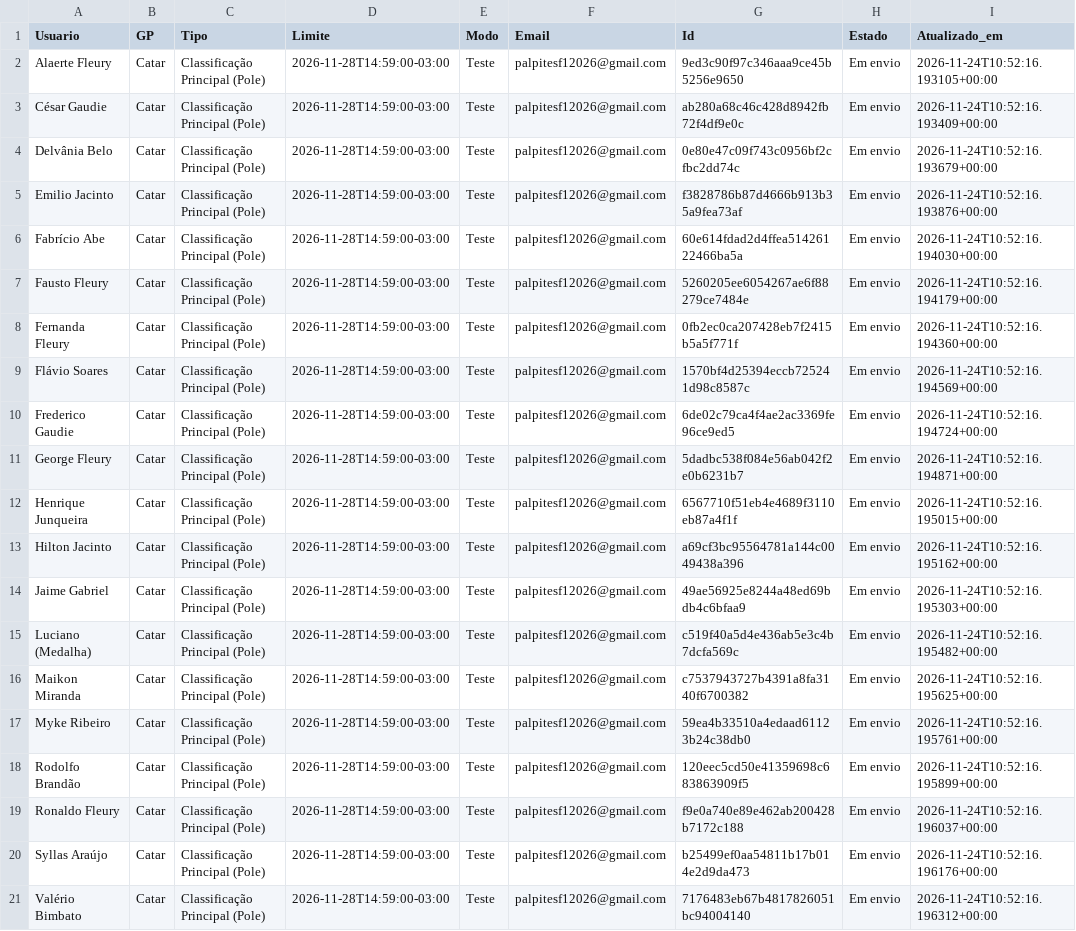
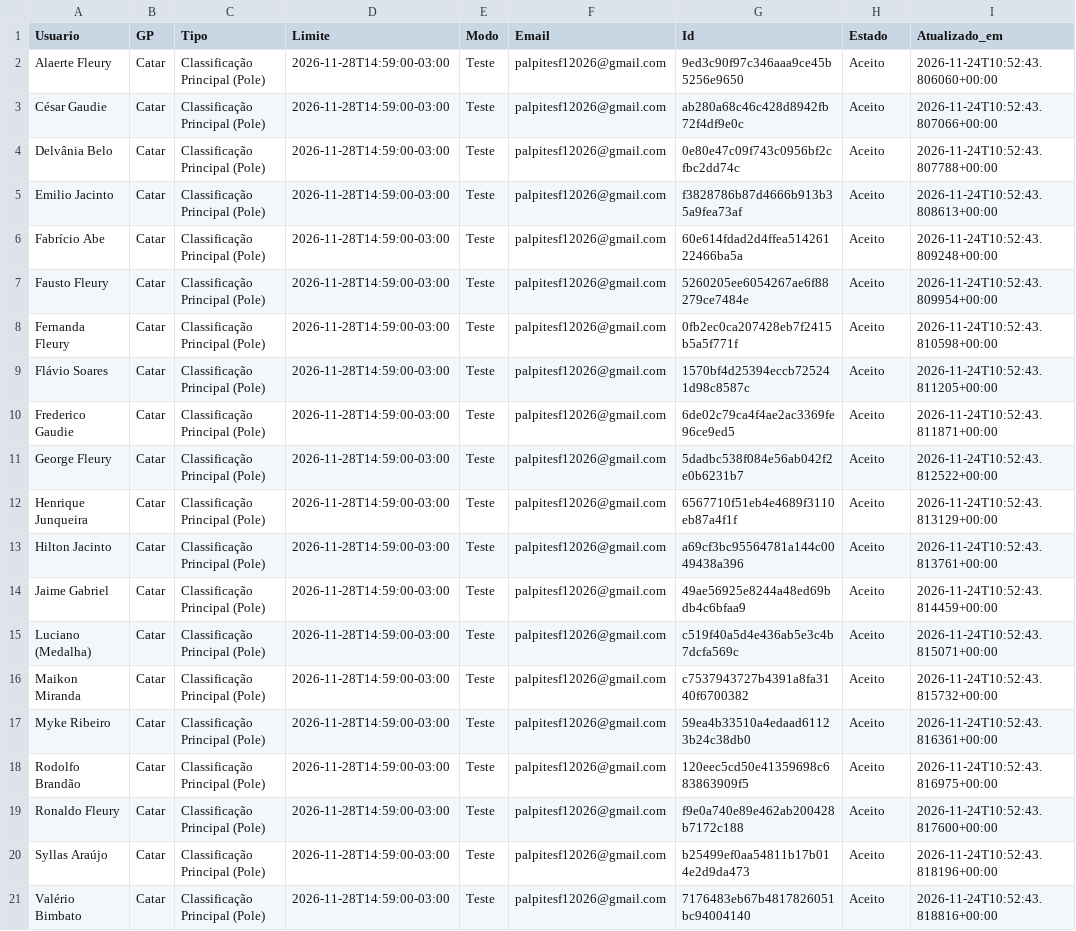
Before and after one commit to Brands14/bolao-f1-2026, a CSV file: envios_lembretes_2026.csv, drawn as a sheet; the diff names each change by its address in the sheet, - before the commit and + after, or states it on an @@ line.

Commit message:
Controle de envios por e-mail

```diff
--- a/envios_lembretes_2026.csv
+++ b/envios_lembretes_2026.csv
-H2:H21 (Estado): Em envio
+H2:H21 (Estado): Aceito
-I2 (Atualizado_em): 2026-11-24T10:52:16.193105+00:00
+I2 (Atualizado_em): 2026-11-24T10:52:43.806060+00:00
-I3 (Atualizado_em): 2026-11-24T10:52:16.193409+00:00
+I3 (Atualizado_em): 2026-11-24T10:52:43.807066+00:00
-I4 (Atualizado_em): 2026-11-24T10:52:16.193679+00:00
+I4 (Atualizado_em): 2026-11-24T10:52:43.807788+00:00
-I5 (Atualizado_em): 2026-11-24T10:52:16.193876+00:00
+I5 (Atualizado_em): 2026-11-24T10:52:43.808613+00:00
-I6 (Atualizado_em): 2026-11-24T10:52:16.194030+00:00
+I6 (Atualizado_em): 2026-11-24T10:52:43.809248+00:00
-I7 (Atualizado_em): 2026-11-24T10:52:16.194179+00:00
+I7 (Atualizado_em): 2026-11-24T10:52:43.809954+00:00
-I8 (Atualizado_em): 2026-11-24T10:52:16.194360+00:00
+I8 (Atualizado_em): 2026-11-24T10:52:43.810598+00:00
-I9 (Atualizado_em): 2026-11-24T10:52:16.194569+00:00
+I9 (Atualizado_em): 2026-11-24T10:52:43.811205+00:00
-I10 (Atualizado_em): 2026-11-24T10:52:16.194724+00:00
+I10 (Atualizado_em): 2026-11-24T10:52:43.811871+00:00
-I11 (Atualizado_em): 2026-11-24T10:52:16.194871+00:00
+I11 (Atualizado_em): 2026-11-24T10:52:43.812522+00:00
-I12 (Atualizado_em): 2026-11-24T10:52:16.195015+00:00
+I12 (Atualizado_em): 2026-11-24T10:52:43.813129+00:00
-I13 (Atualizado_em): 2026-11-24T10:52:16.195162+00:00
+I13 (Atualizado_em): 2026-11-24T10:52:43.813761+00:00
-I14 (Atualizado_em): 2026-11-24T10:52:16.195303+00:00
+I14 (Atualizado_em): 2026-11-24T10:52:43.814459+00:00
-I15 (Atualizado_em): 2026-11-24T10:52:16.195482+00:00
+I15 (Atualizado_em): 2026-11-24T10:52:43.815071+00:00
-I16 (Atualizado_em): 2026-11-24T10:52:16.195625+00:00
+I16 (Atualizado_em): 2026-11-24T10:52:43.815732+00:00
-I17 (Atualizado_em): 2026-11-24T10:52:16.195761+00:00
+I17 (Atualizado_em): 2026-11-24T10:52:43.816361+00:00
-I18 (Atualizado_em): 2026-11-24T10:52:16.195899+00:00
+I18 (Atualizado_em): 2026-11-24T10:52:43.816975+00:00
-I19 (Atualizado_em): 2026-11-24T10:52:16.196037+00:00
+I19 (Atualizado_em): 2026-11-24T10:52:43.817600+00:00
-I20 (Atualizado_em): 2026-11-24T10:52:16.196176+00:00
+I20 (Atualizado_em): 2026-11-24T10:52:43.818196+00:00
-I21 (Atualizado_em): 2026-11-24T10:52:16.196312+00:00
+I21 (Atualizado_em): 2026-11-24T10:52:43.818816+00:00
```
